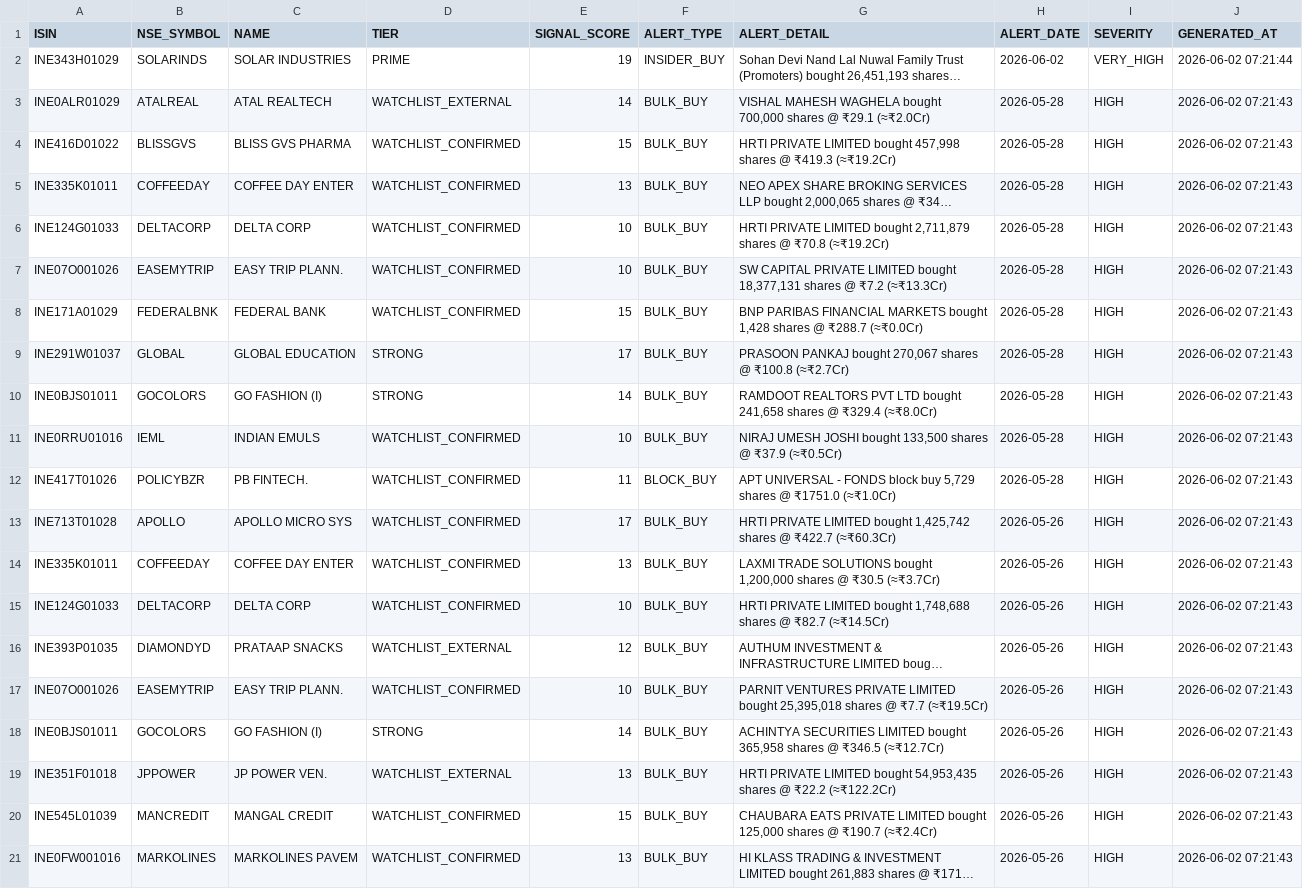
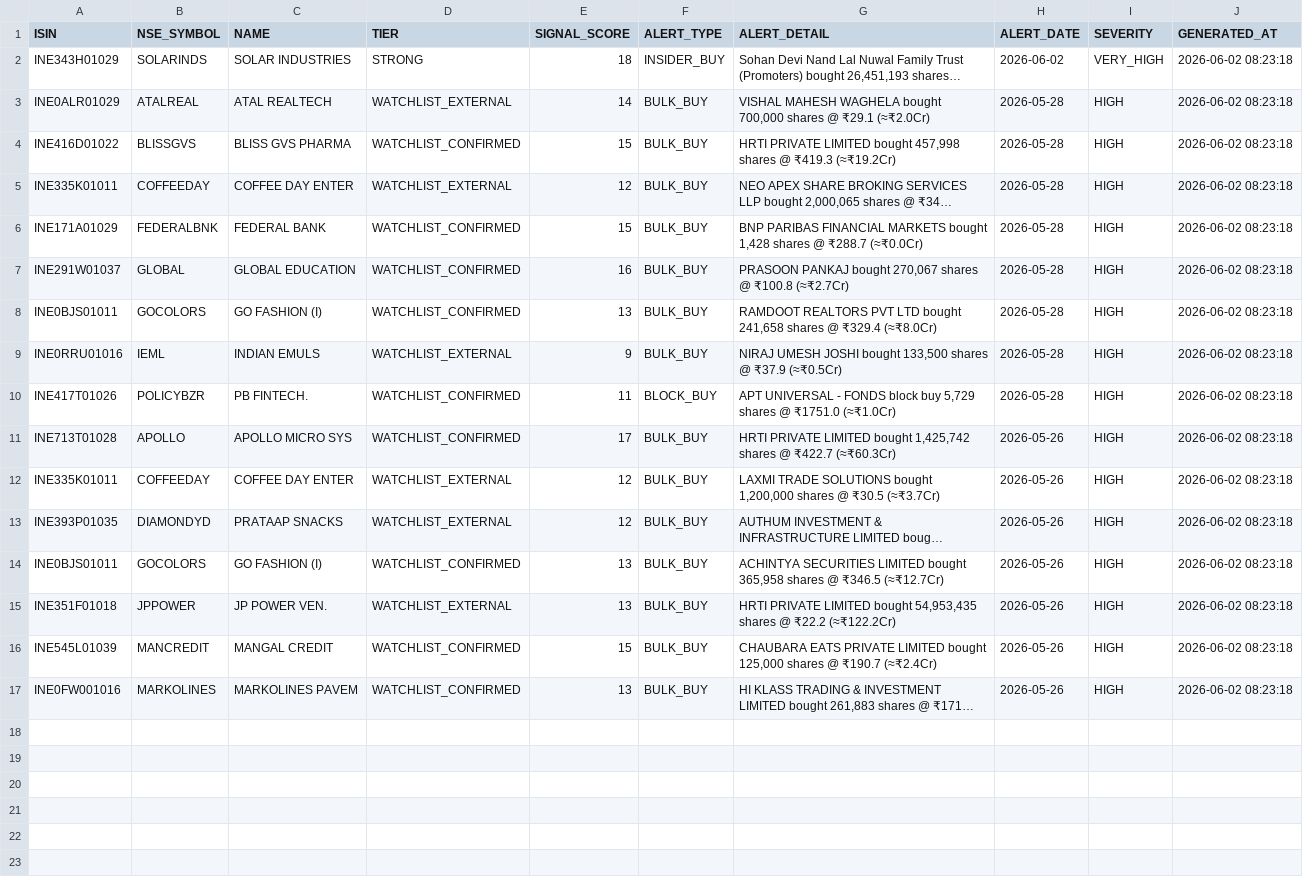
Before and after one commit to rajkshroff/multibagger-alerts, a CSV file: early_alerts.csv, drawn as a sheet; long unchanged cells end in …; removed rows and columns are numbered as before the commit, all else as after; the diff names each change by its address in the sheet, - before the commit and + after, or states it on an @@ line.

```diff
--- a/early_alerts.csv
+++ b/early_alerts.csv
-D2 (TIER): PRIME
+D2 (TIER): STRONG
-E2 (SIGNAL_SCORE): 19
+E2 (SIGNAL_SCORE): 18
-J2 (GENERATED_AT): 2026-06-02 07:21:44
+J2 (GENERATED_AT): 2026-06-02 08:23:18
-J3:J5 (GENERATED_AT): 2026-06-02 07:21:43
+J3:J5 (GENERATED_AT): 2026-06-02 08:23:18
-D5 (TIER): WATCHLIST_CONFIRMED
+D5 (TIER): WATCHLIST_EXTERNAL
-E5 (SIGNAL_SCORE): 13
+E5 (SIGNAL_SCORE): 12
-row 6: INE124G01033 | DELTACORP | DELTA CORP | WATCHLIST_CONFIRMED | 10 | BULK_BUY | HRTI PRIVATE LIMITED bought 2,711,879 shares @ ₹70.8 (≈₹19.2Cr) | 2026-05-28 | HIGH | 2026-06-02 07:21:43
-row 7: INE07O001026 | EASEMYTRIP | EASY TRIP PLANN. | WATCHLIST_CONFIRMED | 10 | BULK_BUY | SW CAPITAL PRIVATE LIMITED bought 18,377,131 shares @ ₹7.2 (≈₹13.3Cr) | 2026-05-28 | HIGH | 2026-06-02 07:21:43
-J6:J12 (GENERATED_AT): 2026-06-02 07:21:43
+J6:J12 (GENERATED_AT): 2026-06-02 08:23:18
-D7:D8 (TIER): STRONG
+D7:D8 (TIER): WATCHLIST_CONFIRMED
-E7 (SIGNAL_SCORE): 17
+E7 (SIGNAL_SCORE): 16
-E8 (SIGNAL_SCORE): 14
+E8 (SIGNAL_SCORE): 13
-D9 (TIER): WATCHLIST_CONFIRMED
+D9 (TIER): WATCHLIST_EXTERNAL
-E9 (SIGNAL_SCORE): 10
+E9 (SIGNAL_SCORE): 9
-D12 (TIER): WATCHLIST_CONFIRMED
+D12 (TIER): WATCHLIST_EXTERNAL
-E12 (SIGNAL_SCORE): 13
+E12 (SIGNAL_SCORE): 12
-row 15: INE124G01033 | DELTACORP | DELTA CORP | WATCHLIST_CONFIRMED | 10 | BULK_BUY | HRTI PRIVATE LIMITED bought 1,748,688 shares @ ₹82.7 (≈₹14.5Cr) | 2026-05-26 | HIGH | 2026-06-02 07:21:43
-J13 (GENERATED_AT): 2026-06-02 07:21:43
+J13 (GENERATED_AT): 2026-06-02 08:23:18
-row 17: INE07O001026 | EASEMYTRIP | EASY TRIP PLANN. | WATCHLIST_CONFIRMED | 10 | BULK_BUY | PARNIT VENTURES PRIVATE LIMITED bought 25,395,018 shares @ ₹7.7 (≈₹19.5Cr) | 2026-05-26 | HIGH | 2026-06-02 07:21:43
-D14 (TIER): STRONG
+D14 (TIER): WATCHLIST_CONFIRMED
-E14 (SIGNAL_SCORE): 14
+E14 (SIGNAL_SCORE): 13
-J14:J17 (GENERATED_AT): 2026-06-02 07:21:43
+J14:J17 (GENERATED_AT): 2026-06-02 08:23:18
```
Also changed, not shown: bear_alpha_scores.csv, composite_scores.csv, 4 other files.
